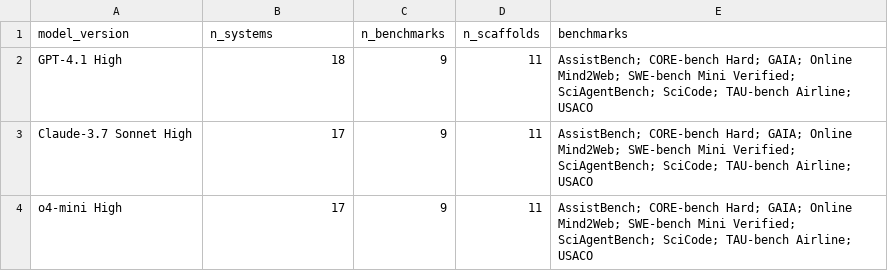
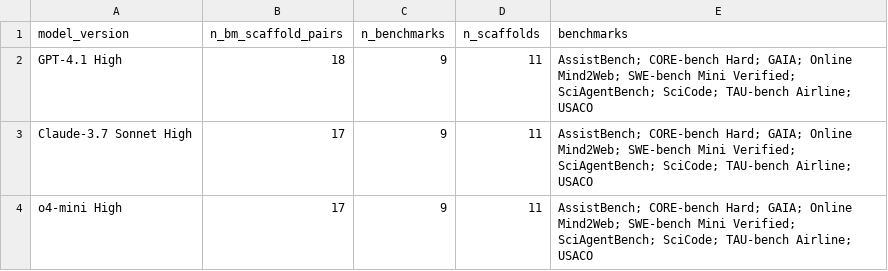
Before and after one commit to hansgundlach/ScaffoldingTheory, a CSV file: models_in_analysis.csv, drawn as a sheet; only a part is shown.

```diff
--- a/models_in_analysis.csv
+++ b/models_in_analysis.csv
@@ -1,2 +1,2 @@
-model_version,n_systems,n_benchmarks,n_scaffolds,benchmarks
+model_version,n_bm_scaffold_pairs,n_benchmarks,n_scaffolds,benchmarks
 GPT-4.1 High,18,9,11,AssistBench; CORE-bench Hard; GAIA; Online Mind2Web; SWE-bench Mini Verified; SciAgentBench; SciCode; TAU-bench Airline; USACO
```
Also changed, not shown: 1 other file.
